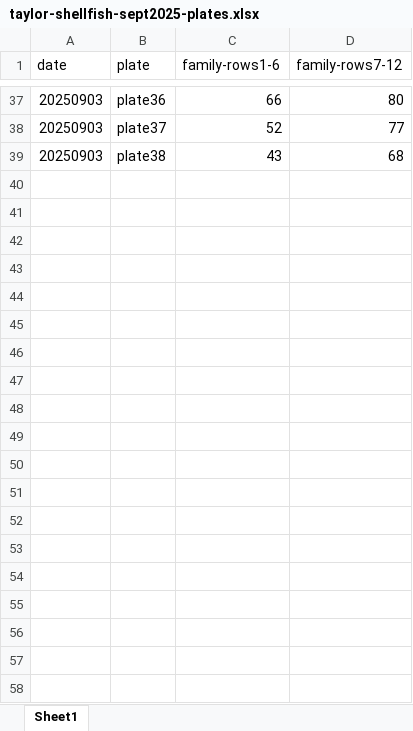
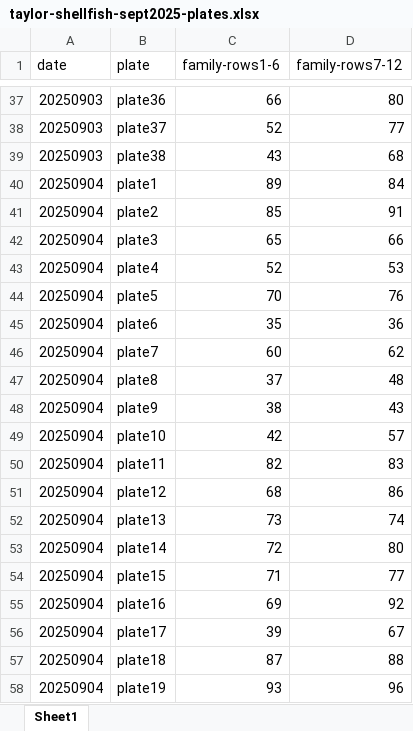
Before and after one commit to RobertsLab/resazurin-family-screenings, an Excel workbook: taylor-shellfish-sept2025/data/metadata/taylor-shellfish-sept2025-plates.xlsx, sheet Sheet1, drawn as a sheet; only a part is shown, gaps mark what is left out; values as stored, in another font and other column widths than the file's, no borders; the diff names each change by its address in the sheet, - before the commit and + after, or states it on an @@ line.

```diff
--- a/taylor-shellfish-sept2025/data/metadata/taylor-shellfish-sept2025-plates.xlsx (sheet Sheet1)
+++ b/taylor-shellfish-sept2025/data/metadata/taylor-shellfish-sept2025-plates.xlsx (sheet Sheet1)
+row 40: 20250904 | plate1 | 89 | 84
+row 41: 20250904 | plate2 | 85 | 91
+row 42: 20250904 | plate3 | 65 | 66
+row 43: 20250904 | plate4 | 52 | 53
+row 44: 20250904 | plate5 | 70 | 76
+row 45: 20250904 | plate6 | 35 | 36
+row 46: 20250904 | plate7 | 60 | 62
+row 47: 20250904 | plate8 | 37 | 48
+row 48: 20250904 | plate9 | 38 | 43
+row 49: 20250904 | plate10 | 42 | 57
+row 50: 20250904 | plate11 | 82 | 83
+row 51: 20250904 | plate12 | 68 | 86
+row 52: 20250904 | plate13 | 73 | 74
+row 53: 20250904 | plate14 | 72 | 80
+row 54: 20250904 | plate15 | 71 | 77
+row 55: 20250904 | plate16 | 69 | 92
+row 56: 20250904 | plate17 | 39 | 67
+row 57: 20250904 | plate18 | 87 | 88
+row 58: 20250904 | plate19 | 93 | 96
```
Also changed, not shown: taylor-shellfish-sept2025/data/metadata/taylor-shellfish-sept2025-metadata.xlsx, 7 other files.
